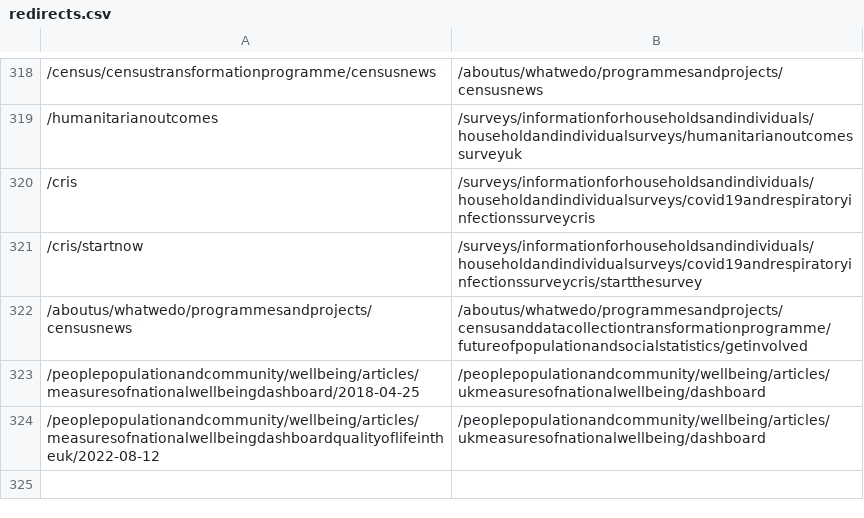
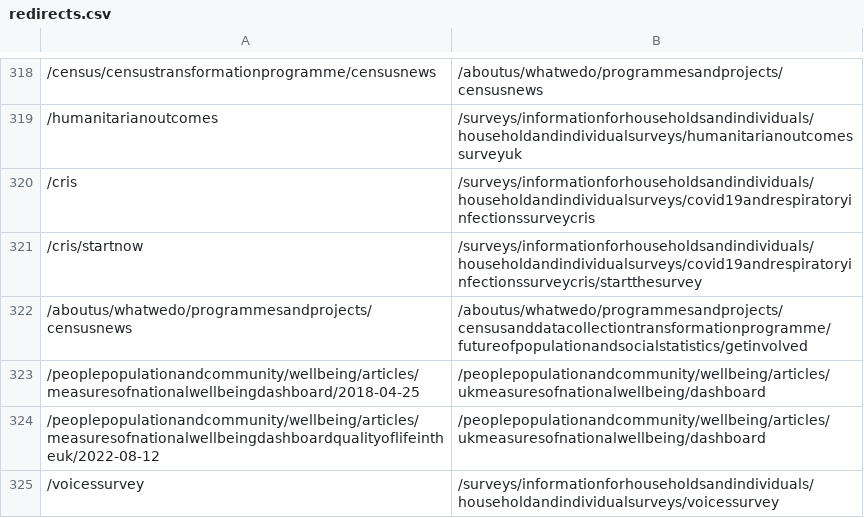
Before and after one commit to ONSdigital/dp-frontend-router, a CSV file: assets/redirects/redirects.csv, drawn as a sheet; only a part is shown, gaps mark what is left out.

Commit message:
1820 add redirect for /voicessurvey

```diff
--- a/assets/redirects/redirects.csv
+++ b/assets/redirects/redirects.csv
@@ -324 +324,2 @@
 /peoplepopulationandcommunity/wellbeing/articles/measuresofnationalwellbeingdashboardqualityoflifeintheuk/2022-08-12,/peoplepopulationandcommunity/wellbeing/articles/ukmeasuresofnationalwellbeing/dashboard
+/voicessurvey,/surveys/informationforhouseholdsandindividuals/householdandindividualsurveys/voicessurvey
```
